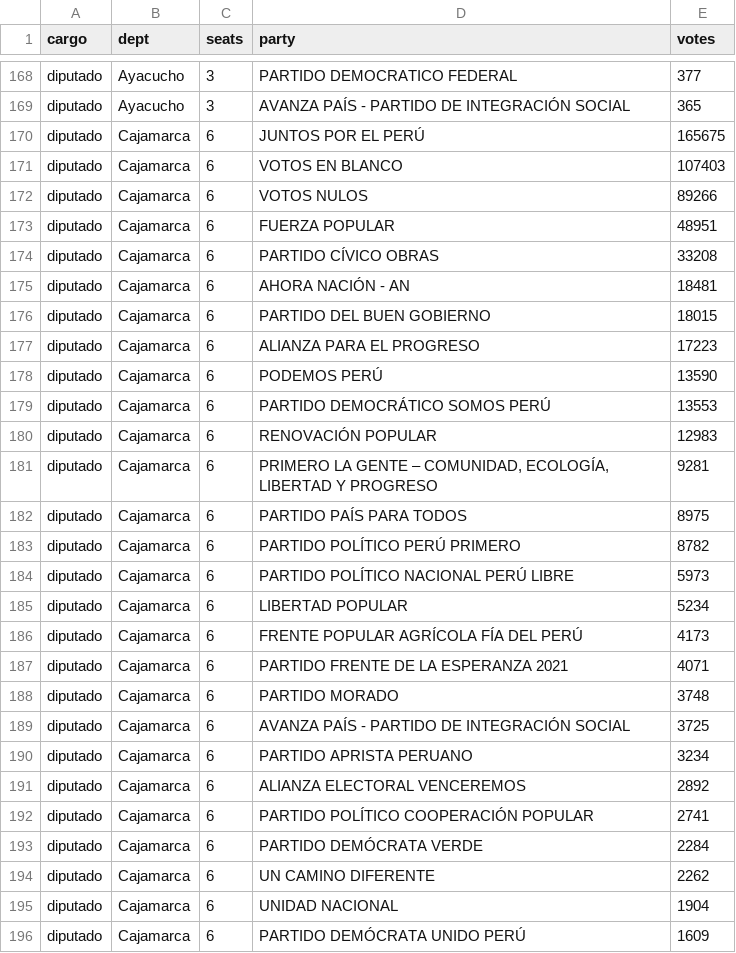
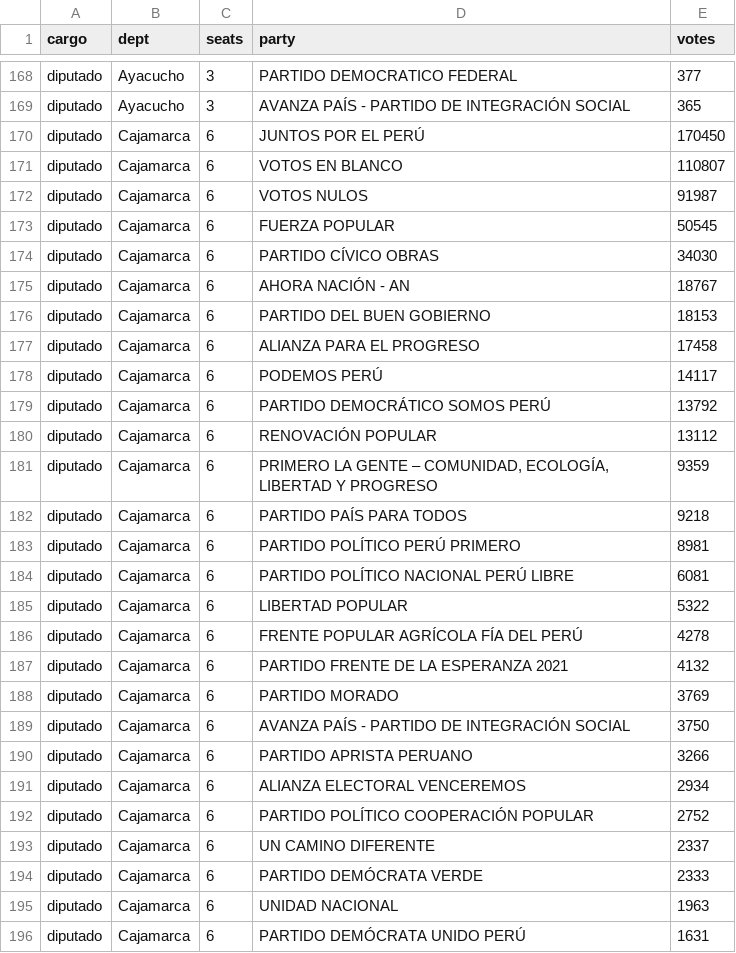
Before and after one commit to MathieuR04/elecciones-peru-2026, a CSV file: data/resultados.csv, drawn as a sheet; only a part is shown, gaps mark what is left out; the diff covers the shown part only.

Commit message:
Update results 16:25

```diff
--- a/data/resultados.csv
+++ b/data/resultados.csv
@@ -169,28 +169,28 @@ diputado,Ayacucho,3,PARTIDO DEMOCRATICO FEDERAL,377
 diputado,Ayacucho,3,AVANZA PAÍS - PARTIDO DE INTEGRACIÓN SOCIAL,365
-diputado,Cajamarca,6,JUNTOS POR EL PERÚ,165675
-diputado,Cajamarca,6,VOTOS EN BLANCO,107403
-diputado,Cajamarca,6,VOTOS NULOS,89266
-diputado,Cajamarca,6,FUERZA POPULAR,48951
-diputado,Cajamarca,6,PARTIDO CÍVICO OBRAS,33208
-diputado,Cajamarca,6,AHORA NACIÓN - AN,18481
-diputado,Cajamarca,6,PARTIDO DEL BUEN GOBIERNO,18015
-diputado,Cajamarca,6,ALIANZA PARA EL PROGRESO,17223
-diputado,Cajamarca,6,PODEMOS PERÚ,13590
-diputado,Cajamarca,6,PARTIDO DEMOCRÁTICO SOMOS PERÚ,13553
-diputado,Cajamarca,6,RENOVACIÓN POPULAR,12983
-diputado,Cajamarca,6,"PRIMERO LA GENTE – COMUNIDAD, ECOLOGÍA, LIBERTAD Y PROGRESO",9281
-diputado,Cajamarca,6,PARTIDO PAÍS PARA TODOS,8975
-diputado,Cajamarca,6,PARTIDO POLÍTICO PERÚ PRIMERO,8782
-diputado,Cajamarca,6,PARTIDO POLÍTICO NACIONAL PERÚ LIBRE,5973
-diputado,Cajamarca,6,LIBERTAD POPULAR,5234
-diputado,Cajamarca,6,FRENTE POPULAR AGRÍCOLA FÍA DEL PERÚ,4173
-diputado,Cajamarca,6,PARTIDO FRENTE DE LA ESPERANZA 2021,4071
-diputado,Cajamarca,6,PARTIDO MORADO,3748
-diputado,Cajamarca,6,AVANZA PAÍS - PARTIDO DE INTEGRACIÓN SOCIAL,3725
-diputado,Cajamarca,6,PARTIDO APRISTA PERUANO,3234
-diputado,Cajamarca,6,ALIANZA ELECTORAL VENCEREMOS,2892
-diputado,Cajamarca,6,PARTIDO POLÍTICO COOPERACIÓN POPULAR,2741
-diputado,Cajamarca,6,PARTIDO DEMÓCRATA VERDE,2284
-diputado,Cajamarca,6,UN CAMINO DIFERENTE,2262
-diputado,Cajamarca,6,UNIDAD NACIONAL,1904
-diputado,Cajamarca,6,PARTIDO DEMÓCRATA UNIDO PERÚ,1609
+diputado,Cajamarca,6,JUNTOS POR EL PERÚ,170450
+diputado,Cajamarca,6,VOTOS EN BLANCO,110807
+diputado,Cajamarca,6,VOTOS NULOS,91987
+diputado,Cajamarca,6,FUERZA POPULAR,50545
+diputado,Cajamarca,6,PARTIDO CÍVICO OBRAS,34030
+diputado,Cajamarca,6,AHORA NACIÓN - AN,18767
+diputado,Cajamarca,6,PARTIDO DEL BUEN GOBIERNO,18153
+diputado,Cajamarca,6,ALIANZA PARA EL PROGRESO,17458
+diputado,Cajamarca,6,PODEMOS PERÚ,14117
+diputado,Cajamarca,6,PARTIDO DEMOCRÁTICO SOMOS PERÚ,13792
+diputado,Cajamarca,6,RENOVACIÓN POPULAR,13112
+diputado,Cajamarca,6,"PRIMERO LA GENTE – COMUNIDAD, ECOLOGÍA, LIBERTAD Y PROGRESO",9359
+diputado,Cajamarca,6,PARTIDO PAÍS PARA TODOS,9218
+diputado,Cajamarca,6,PARTIDO POLÍTICO PERÚ PRIMERO,8981
+diputado,Cajamarca,6,PARTIDO POLÍTICO NACIONAL PERÚ LIBRE,6081
+diputado,Cajamarca,6,LIBERTAD POPULAR,5322
+diputado,Cajamarca,6,FRENTE POPULAR AGRÍCOLA FÍA DEL PERÚ,4278
+diputado,Cajamarca,6,PARTIDO FRENTE DE LA ESPERANZA 2021,4132
+diputado,Cajamarca,6,PARTIDO MORADO,3769
+diputado,Cajamarca,6,AVANZA PAÍS - PARTIDO DE INTEGRACIÓN SOCIAL,3750
+diputado,Cajamarca,6,PARTIDO APRISTA PERUANO,3266
+diputado,Cajamarca,6,ALIANZA ELECTORAL VENCEREMOS,2934
+diputado,Cajamarca,6,PARTIDO POLÍTICO COOPERACIÓN POPULAR,2752
+diputado,Cajamarca,6,UN CAMINO DIFERENTE,2337
+diputado,Cajamarca,6,PARTIDO DEMÓCRATA VERDE,2333
+diputado,Cajamarca,6,UNIDAD NACIONAL,1963
+diputado,Cajamarca,6,PARTIDO DEMÓCRATA UNIDO PERÚ,1631
```
Also changed, not shown: 44 edited cells elsewhere in this file, 2 other files.
